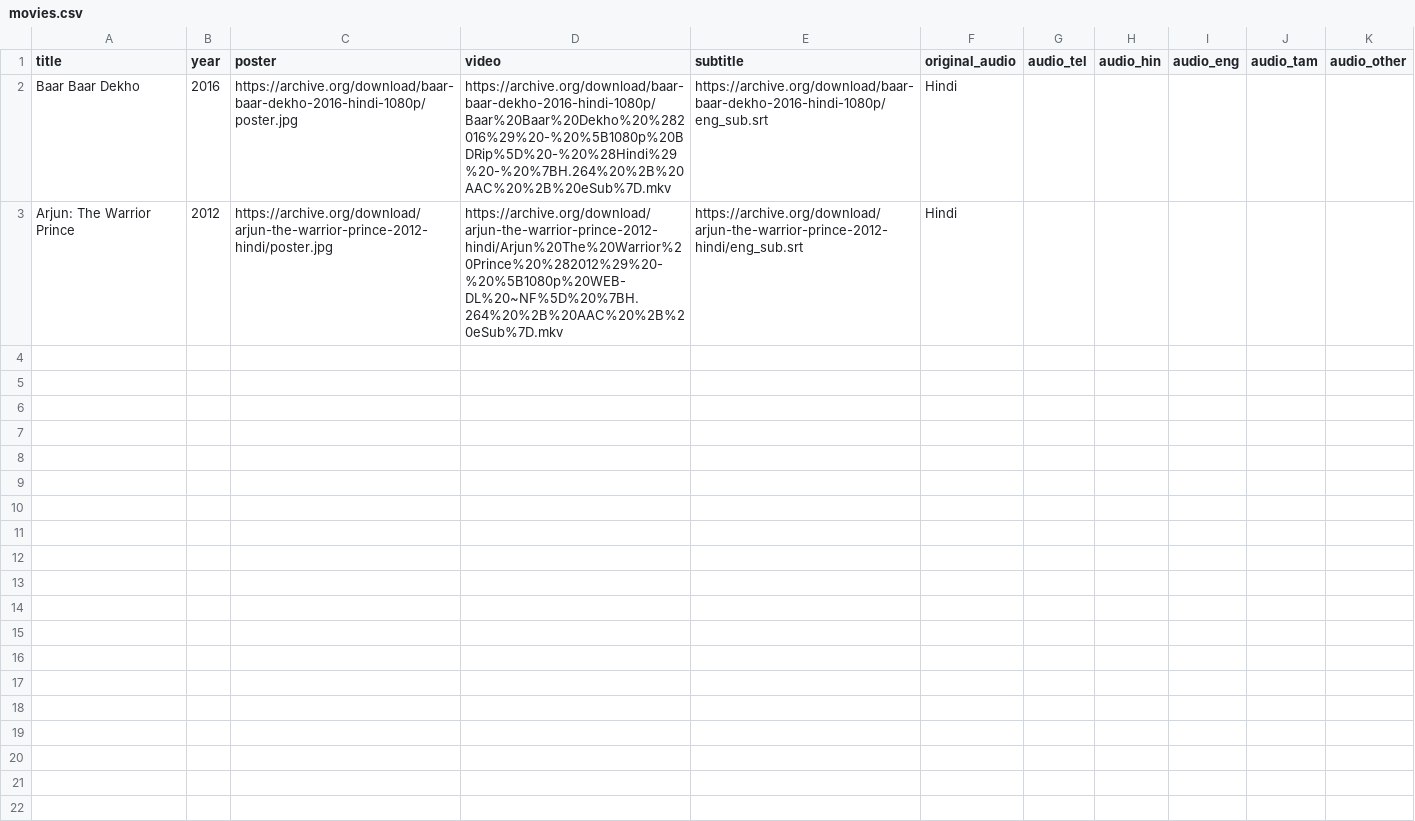
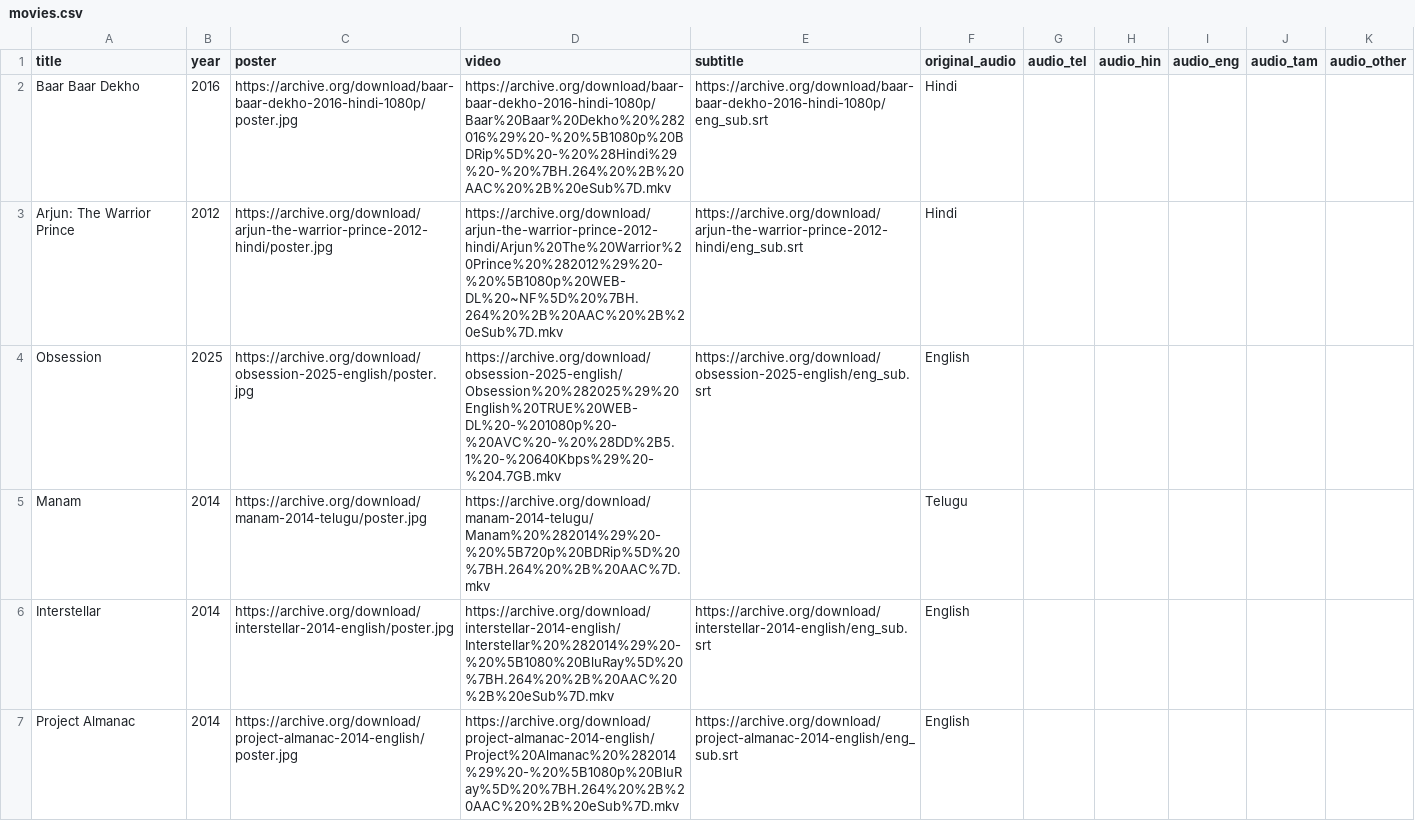
Before and after one commit to chaitanyakumar-ReDSeC/PopCorn, a CSV file: public/movies.csv, drawn as a sheet; the diff names each change by its address in the sheet, - before the commit and + after, or states it on an @@ line.

Commit message:
+4 Movies

```diff
--- a/public/movies.csv
+++ b/public/movies.csv
+row 4: Obsession | 2025 | https://archive.org/download/obsession-2025-english/poster.jpg | https://archive.org/download/obsession-2025-english/Obsession%20%282025%29%20English%20TRUE%20WEB-DL%20-%201080p%20-%20AVC%20-%20%28DD%2B5.1%20-%20640Kbps%29%20-%204.7GB.mkv | https://archive.org/download/obsession-2025-english/eng_sub.srt | English
+row 5: Manam | 2014 | https://archive.org/download/manam-2014-telugu/poster.jpg | https://archive.org/download/manam-2014-telugu/Manam%20%282014%29%20-%20%5B720p%20BDRip%5D%20%7BH.264%20%2B%20AAC%7D.mkv |  | Telugu
+row 6: Interstellar | 2014 | https://archive.org/download/interstellar-2014-english/poster.jpg | https://archive.org/download/interstellar-2014-english/Interstellar%20%282014%29%20-%20%5B1080%20BluRay%5D%20%7BH.264%20%2B%20AAC%20%2B%20eSub%7D.mkv | https://archive.org/download/interstellar-2014-english/eng_sub.srt | English
+row 7: Project Almanac | 2014 | https://archive.org/download/project-almanac-2014-english/poster.jpg | https://archive.org/download/project-almanac-2014-english/Project%20Almanac%20%282014%29%20-%20%5B1080p%20BluRay%5D%20%7BH.264%20%2B%20AAC%20%2B%20eSub%7D.mkv | https://archive.org/download/project-almanac-2014-english/eng_sub.srt | English
```
